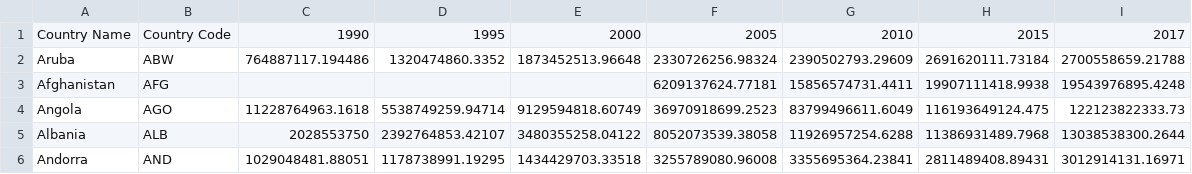
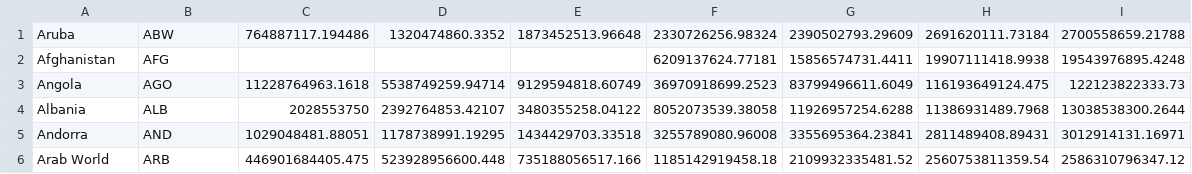
Before and after one commit to zachpino/sensor-service-ecology, a CSV file: week11/gdp.csv, drawn as a sheet; only a part is shown; the shorter side is filled out with more unchanged rows.

Commit message:
Update gdp.csv

```diff
--- a/week11/gdp.csv
+++ b/week11/gdp.csv
@@ -1,2 +1 @@
-Country Name,Country Code,1990,1995,2000,2005,2010,2015,2017
 Aruba,ABW,764887117.194486,1320474860.3352,1873452513.96648,2330726256.98324,2390502793.29609,2691620111.73184,2700558659.21788
```
